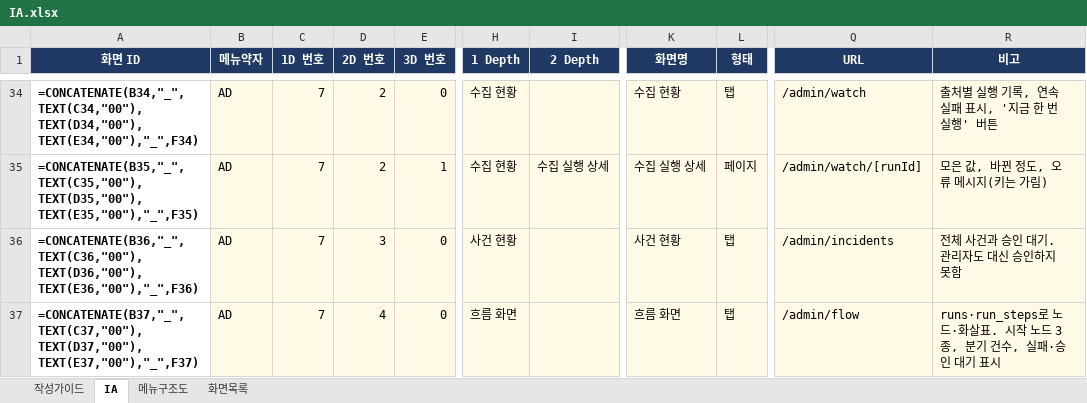
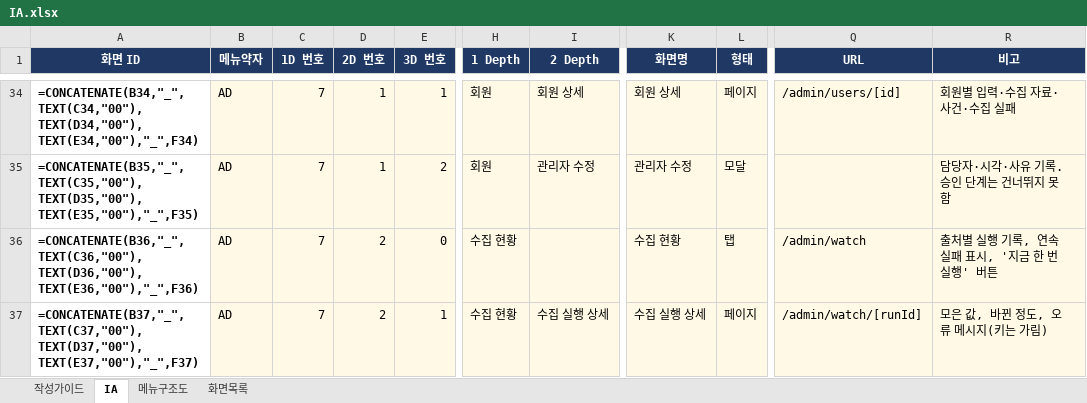
Before and after one commit to LS-PROJECT-TEAM3/HomeFit, an Excel workbook: docs/IA.xlsx, sheet IA, drawn as a sheet; only a part is shown, gaps mark what is left out; values as stored, in another font and other column widths than the file's, no borders; formulas without a stored value are shown as written; conditional formats not drawn; the diff covers the shown part only; the diff names each change by its address in the sheet, - before the commit and + after, or states it on an @@ line.

```diff
--- a/docs/IA.xlsx (sheet IA)
+++ b/docs/IA.xlsx (sheet IA)
-D34:D35 (2D 번호): 2
+D34:D35 (2D 번호): 1
-E34 (3D 번호): 0
+E34 (3D 번호): 1
-H34:H35 (1 Depth): 수집 현황
+H34:H35 (1 Depth): 회원
-I34 (2 Depth): (empty)
+I34 (2 Depth): 회원 상세
-K34 (화면명): 수집 현황
+K34 (화면명): 회원 상세
-L34 (형태): 탭
+L34 (형태): 페이지
-Q34 (URL): /admin/watch
+Q34 (URL): /admin/users/[id]
-R34 (비고): 출처별 실행 기록, 연속 실패 표시, '지금 한 번 실행' 버튼
+R34 (비고): 회원별 입력·수집 자료·사건·수집 실패
-E35 (3D 번호): 1
+E35 (3D 번호): 2
-I35 (2 Depth): 수집 실행 상세
+I35 (2 Depth): 관리자 수정
-K35 (화면명): 수집 실행 상세
+K35 (화면명): 관리자 수정
-L35 (형태): 페이지
+L35 (형태): 모달
-Q35 (URL): /admin/watch/[runId]
+Q35 (URL): (empty)
-R35 (비고): 모은 값, 바뀐 정도, 오류 메시지(키는 가림)
+R35 (비고): 담당자·시각·사유 기록. 승인 단계는 건너뛰지 못함
-D36 (2D 번호): 3
+D36 (2D 번호): 2
-H36 (1 Depth): 사건 현황
+H36 (1 Depth): 수집 현황
-K36 (화면명): 사건 현황
+K36 (화면명): 수집 현황
-Q36 (URL): /admin/incidents
+Q36 (URL): /admin/watch
-R36 (비고): 전체 사건과 승인 대기. 관리자도 대신 승인하지 못함
+R36 (비고): 출처별 실행 기록, 연속 실패 표시, '지금 한 번 실행' 버튼
-D37 (2D 번호): 4
+D37 (2D 번호): 2
-E37 (3D 번호): 0
+E37 (3D 번호): 1
-H37 (1 Depth): 흐름 화면
+H37 (1 Depth): 수집 현황
-I37 (2 Depth): (empty)
+I37 (2 Depth): 수집 실행 상세
-K37 (화면명): 흐름 화면
+K37 (화면명): 수집 실행 상세
-L37 (형태): 탭
+L37 (형태): 페이지
-Q37 (URL): /admin/flow
+Q37 (URL): /admin/watch/[runId]
-R37 (비고): runs·run_steps로 노드·화살표. 시작 노드 3종, 분기 건수, 실패·승인 대기 표시
+R37 (비고): 모은 값, 바뀐 정도, 오류 메시지(키는 가림)
```
Also changed, not shown: 2 added rows and 59 edited cells elsewhere in this sheet, sheet 화면목록, 32 other files.
